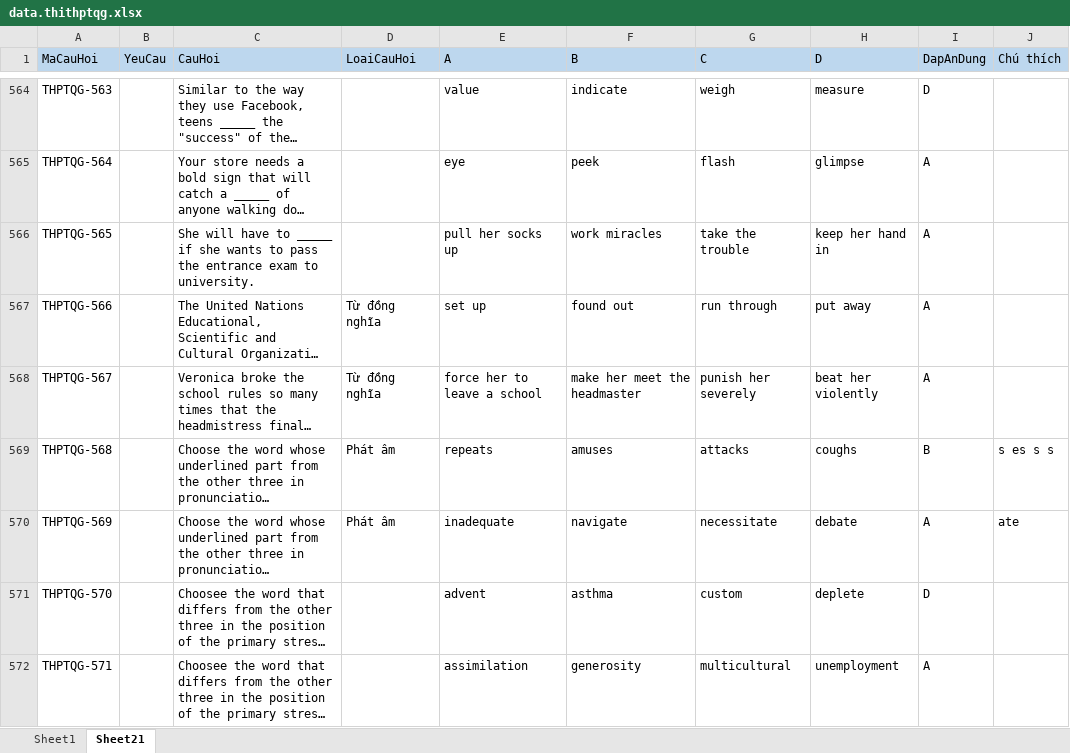
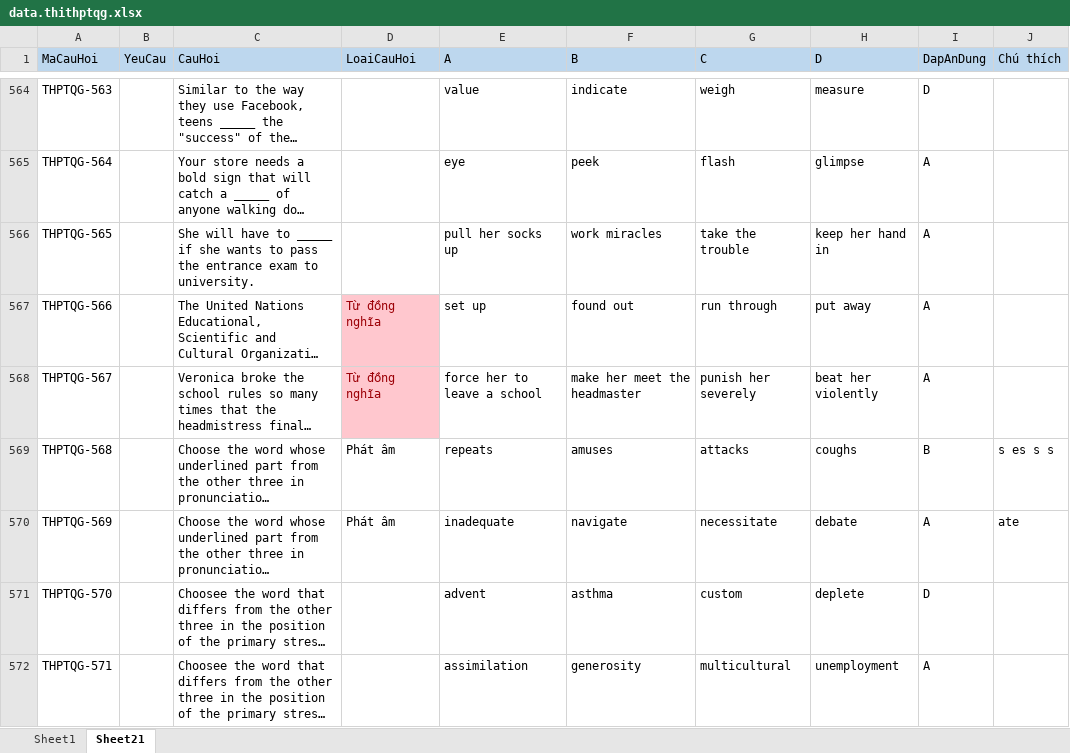
Before and after one commit to DaoTanP/He-thong-thi-tieng-Anh, an Excel workbook: source/mysql/data.thithptqg.xlsx, sheet Sheet21, drawn as a sheet; only a part is shown, gaps mark what is left out; long unchanged cells end in …; values as stored, in another font and other column widths than the file's, no borders; the diff covers the shown part only; the diff names each change by its address in the sheet, - before the commit and + after, or states it on an @@ line.

Commit message:
tanDao

```diff
--- a/source/mysql/data.thithptqg.xlsx (sheet Sheet21)
+++ b/source/mysql/data.thithptqg.xlsx (sheet Sheet21)
@@ D567:D568 fill: none → #FFC7CE, text colour: black → #9C0006 @@
```
Also changed, not shown: cell formats elsewhere in this sheet.
